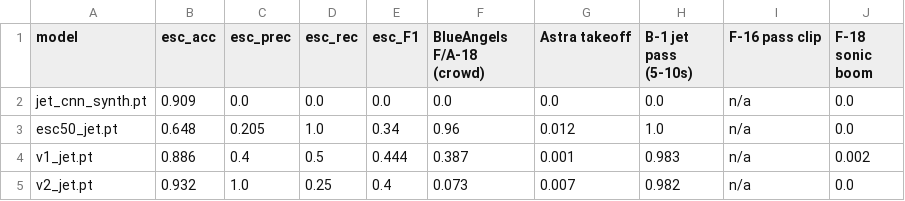
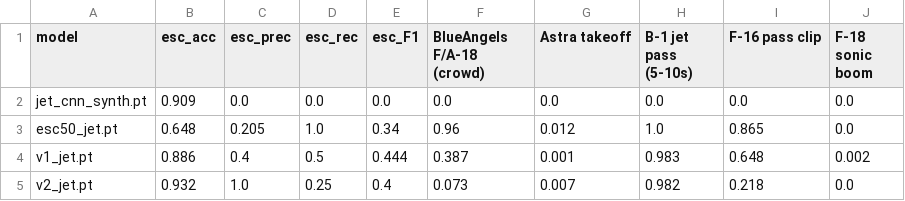
Before and after one commit to Parithosh-Varma/aerosonic-jet-classifier, a CSV file: benchmarks.csv, drawn as a sheet.

```diff
--- a/benchmarks.csv
+++ b/benchmarks.csv
@@ -1,5 +1,5 @@
 model,esc_acc,esc_prec,esc_rec,esc_F1,BlueAngels F/A-18 (crowd),Astra takeoff,B-1 jet pass (5-10s),F-16 pass clip,F-18 sonic boom
-jet_cnn_synth.pt,0.909,0.0,0.0,0.0,0.0,0.0,0.0,n/a,0.0
-esc50_jet.pt,0.648,0.205,1.0,0.34,0.96,0.012,1.0,n/a,0.0
-v1_jet.pt,0.886,0.4,0.5,0.444,0.387,0.001,0.983,n/a,0.002
-v2_jet.pt,0.932,1.0,0.25,0.4,0.073,0.007,0.982,n/a,0.0
+jet_cnn_synth.pt,0.909,0.0,0.0,0.0,0.0,0.0,0.0,0.0,0.0
+esc50_jet.pt,0.648,0.205,1.0,0.34,0.96,0.012,1.0,0.865,0.0
+v1_jet.pt,0.886,0.4,0.5,0.444,0.387,0.001,0.983,0.648,0.002
+v2_jet.pt,0.932,1.0,0.25,0.4,0.073,0.007,0.982,0.218,0.0
```
Also changed, not shown: 31 other files.
